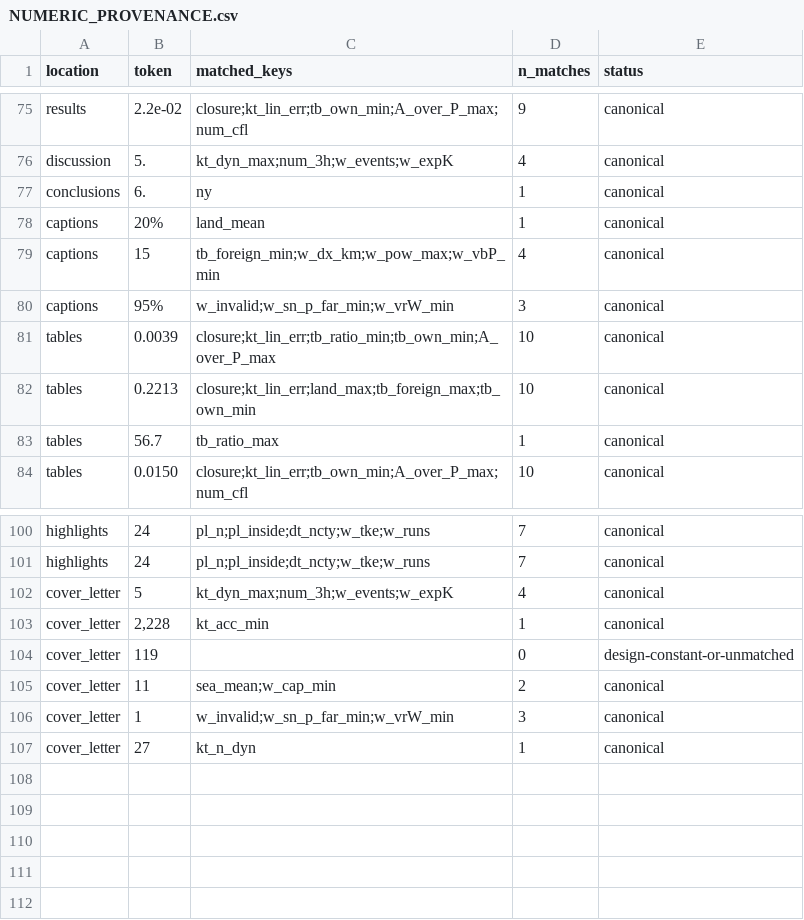
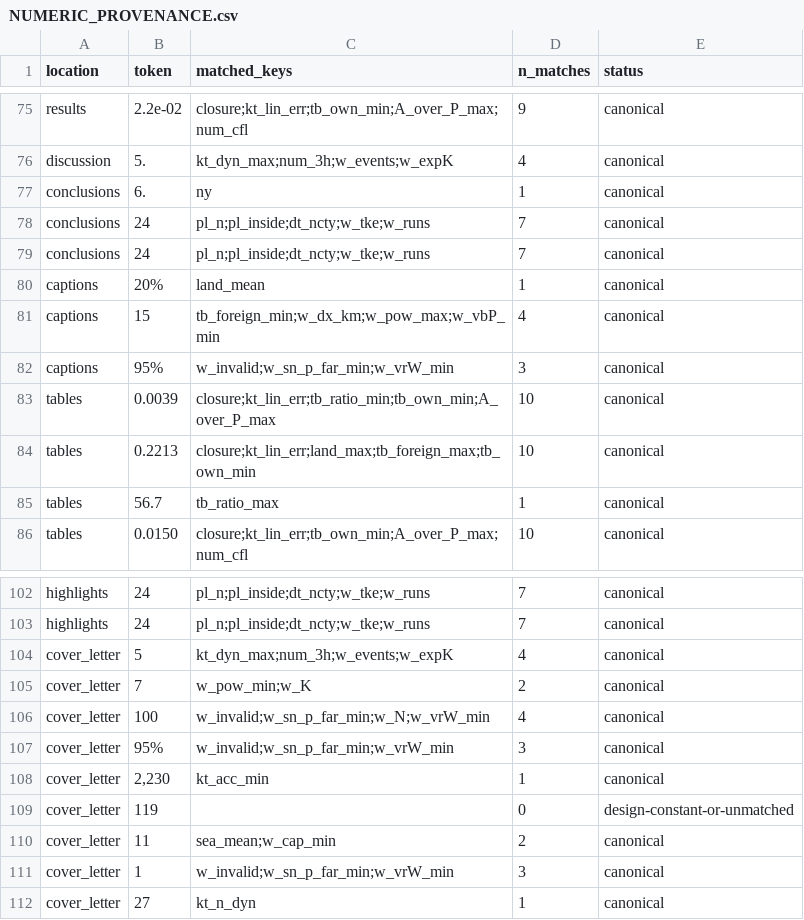
Before and after one commit to bougtoir/atmospheric-water-externalities, a CSV file: docs/revision/NUMERIC_PROVENANCE.csv, drawn as a sheet; only a part is shown, gaps mark what is left out.

```diff
--- a/docs/revision/NUMERIC_PROVENANCE.csv
+++ b/docs/revision/NUMERIC_PROVENANCE.csv
@@ -77,2 +77,4 @@ discussion,5.,kt_dyn_max;num_3h;w_events;w_expK,4,canonical
 conclusions,6.,ny,1,canonical
+conclusions,24,pl_n;pl_inside;dt_ncty;w_tke;w_runs,7,canonical
+conclusions,24,pl_n;pl_inside;dt_ncty;w_tke;w_runs,7,canonical
 captions,20%,land_mean,1,canonical
@@ -102,3 +104,6 @@ highlights,24,pl_n;pl_inside;dt_ncty;w_tke;w_runs,7,canonical
 cover_letter,5,kt_dyn_max;num_3h;w_events;w_expK,4,canonical
-cover_letter,"2,228",kt_acc_min,1,canonical
+cover_letter,7,w_pow_min;w_K,2,canonical
+cover_letter,100,w_invalid;w_sn_p_far_min;w_N;w_vrW_min,4,canonical
+cover_letter,95%,w_invalid;w_sn_p_far_min;w_vrW_min,3,canonical
+cover_letter,"2,230",kt_acc_min,1,canonical
 cover_letter,119,,0,design-constant-or-unmatched
```
Also changed, not shown: 9 other files.
